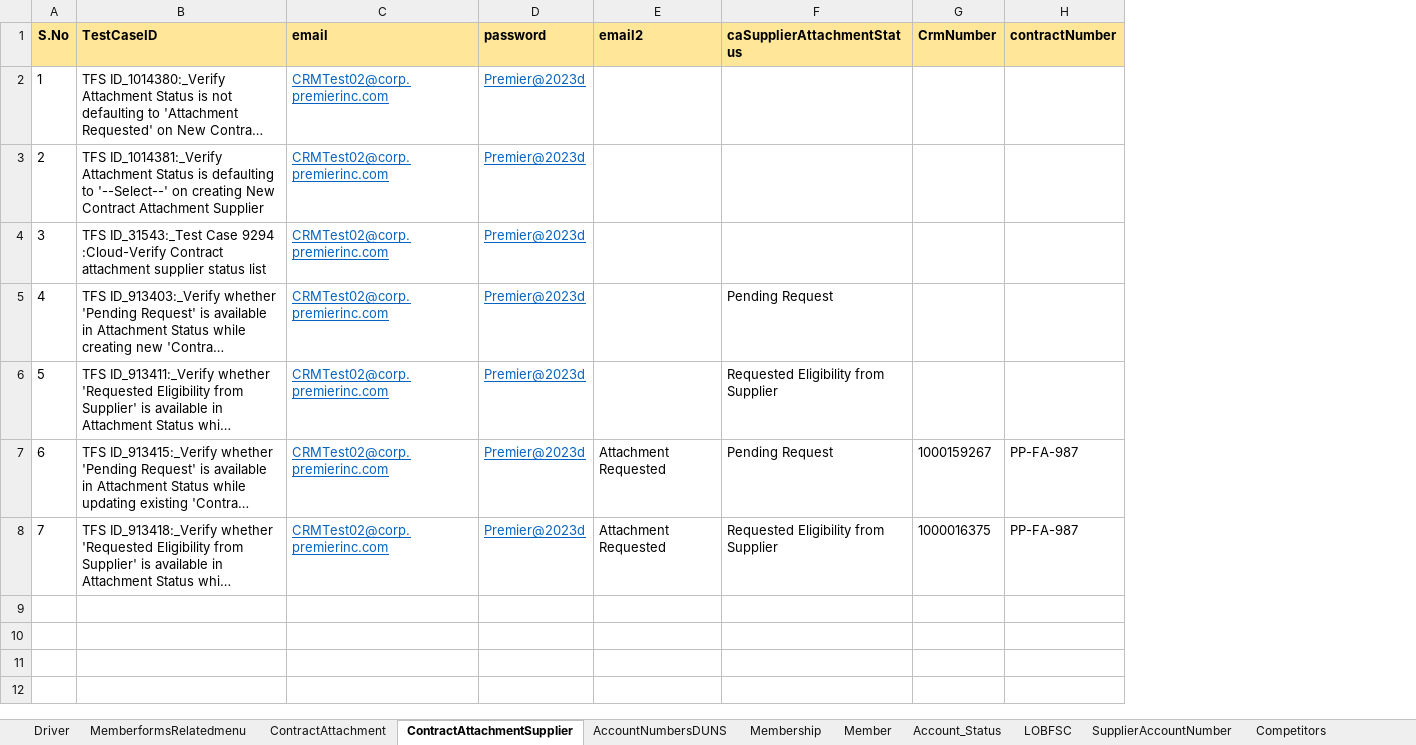
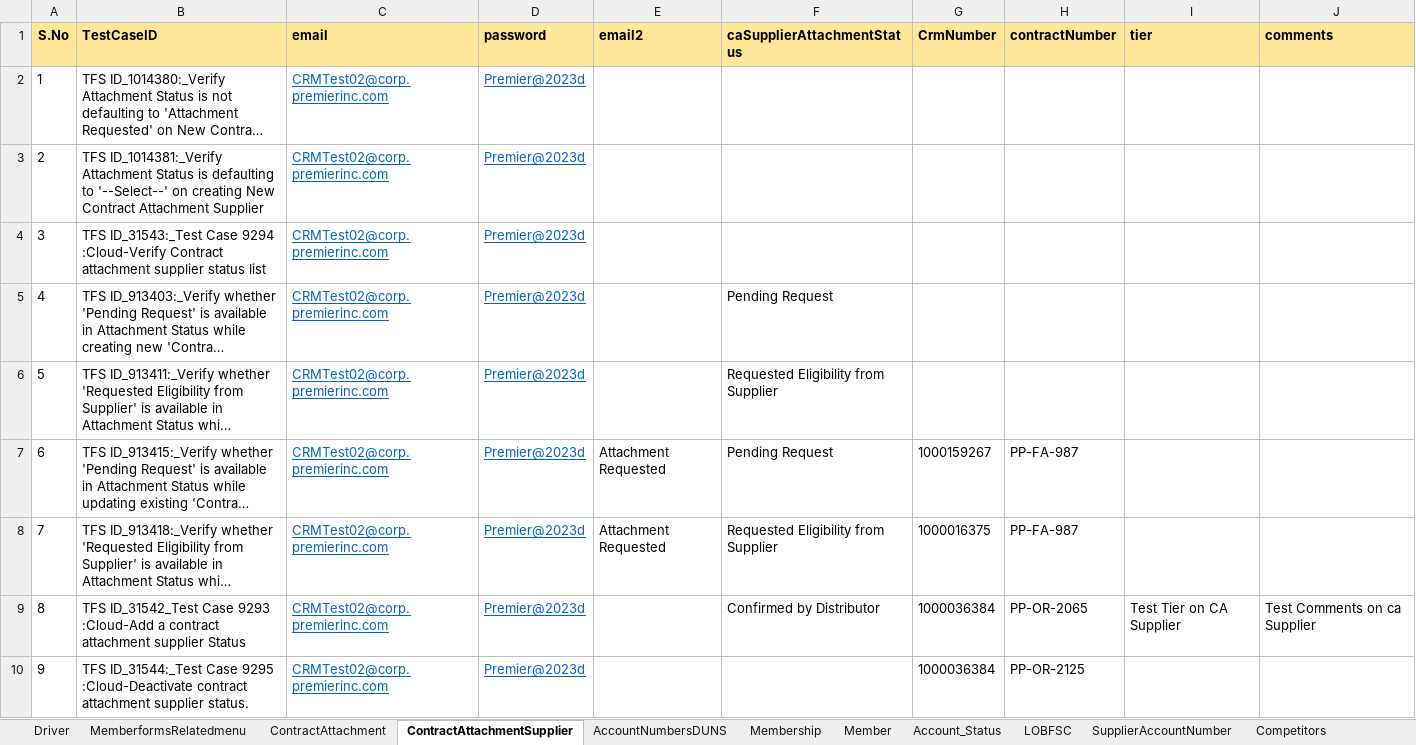
Before and after one commit to FaridhahN/Dynamics_CRM_Cloud_2023_Wave1, an Excel workbook: data/CRMCloud_Testdata.xlsx, sheet ContractAttachmentSupplier, drawn as a sheet; long unchanged cells end in …; values as stored, in another font and other column widths than the file's, no borders; the diff names each change by its address in the sheet, - before the commit and + after, or states it on an @@ line.

Commit message:
Committing CA Supplier cases 31542 , 31544

```diff
--- a/data/CRMCloud_Testdata.xlsx (sheet ContractAttachmentSupplier)
+++ b/data/CRMCloud_Testdata.xlsx (sheet ContractAttachmentSupplier)
+column I (tier), empty
+column J (comments), empty
+row 9: 8 | TFS ID_31542_Test Case 9293 :Cloud-Add a contract attachment supplier Status | CRMTest02@corp.premierinc.com | Premier@2023d |  | Confirmed by Distributor | 1000036384 | PP-OR-2065 | Test Tier on CA Supplier | Test Comments on ca Supplier
+row 10: 9 | TFS ID_31544:_Test Case 9295 :Cloud-Deactivate contract attachment supplier status. | CRMTest02@corp.premierinc.com | Premier@2023d |  |  | 1000036384 | PP-OR-2125
```
Also changed, not shown: sheet Driver, 3 other files.
